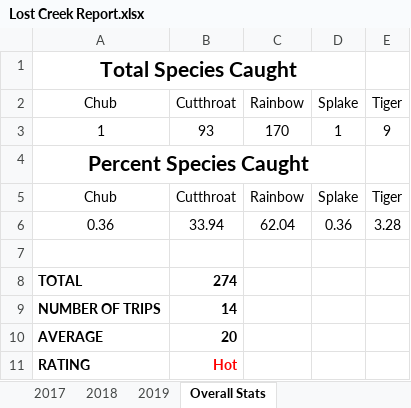
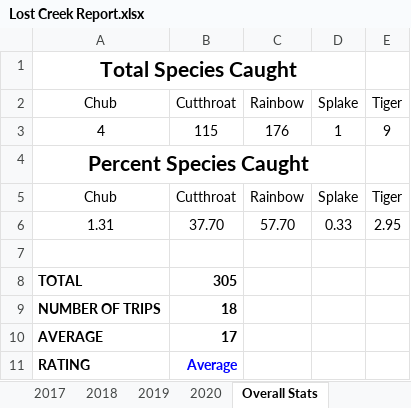
Before and after one commit to muskellunge-tiger/FitzFishing, an Excel workbook: Overall Stats/Lost Creek/Lost Creek Report.xlsx, sheet Overall Stats, drawn as a sheet; values as stored, in another font and other column widths than the file's, no borders; charts and pictures not drawn; removed rows and columns are numbered as before the commit, all else as after; the diff names each change by its address in the sheet, - before the commit and + after, or states it on an @@ line.

```diff
--- a/Overall Stats/Lost Creek/Lost Creek Report.xlsx (sheet Overall Stats)
+++ b/Overall Stats/Lost Creek/Lost Creek Report.xlsx (sheet Overall Stats)
+sheet tab: 2020
-row 3: 1 | 93 | 170 | 1 | 9
+row 3: 4 | 115 | 176 | 1 | 9
-row 6: 0.36 | 33.94 | 62.04 | 0.36 | 3.28
+row 6: 1.31 | 37.70 | 57.70 | 0.33 | 2.95
-B8: 274
+B8: 305
-B9: 14
+B9: 18
-B10: 20
+B10: 17
-B11: Hot
+B11: Average
-B11 text colour: #FF0000
+B11 text colour: #0000FF
```
Also changed, not shown: charts or pictures.
